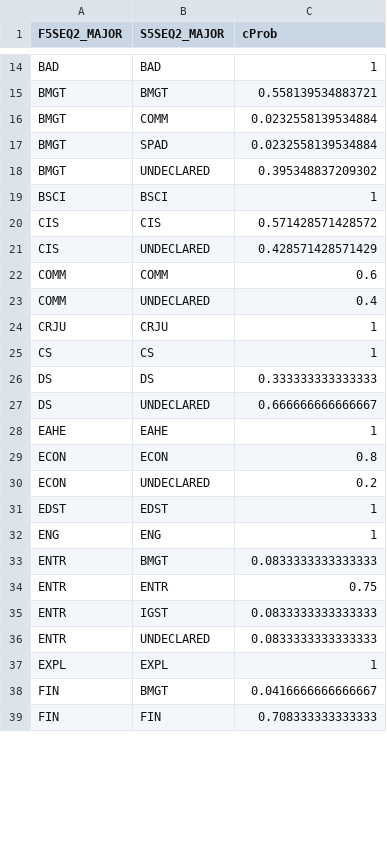
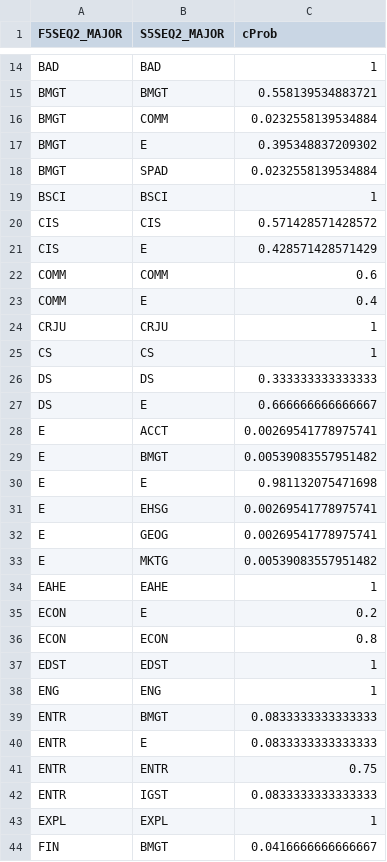
Before and after one commit to nicksspirit/ReKSU, a CSV file: distributions/data/f5_s5_seq2_major_cprobs_2011.csv, drawn as a sheet; only a part is shown, gaps mark what is left out; the shorter side is filled out with more unchanged rows; the diff covers the shown part only.

```diff
--- a/distributions/data/f5_s5_seq2_major_cprobs_2011.csv
+++ b/distributions/data/f5_s5_seq2_major_cprobs_2011.csv
@@ -16,9 +16,9 @@
 "BMGT","COMM",0.0232558139534884
+"BMGT","E",0.395348837209302
 "BMGT","SPAD",0.0232558139534884
-"BMGT","UNDECLARED",0.395348837209302
 "BSCI","BSCI",1
 "CIS","CIS",0.571428571428572
-"CIS","UNDECLARED",0.428571428571429
+"CIS","E",0.428571428571429
 "COMM","COMM",0.6
-"COMM","UNDECLARED",0.4
+"COMM","E",0.4
 "CRJU","CRJU",1
@@ -26,6 +26,12 @@
 "DS","DS",0.333333333333333
-"DS","UNDECLARED",0.666666666666667
+"DS","E",0.666666666666667
+"E","ACCT",0.00269541778975741
+"E","BMGT",0.00539083557951482
+"E","E",0.981132075471698
+"E","EHSG",0.00269541778975741
+"E","GEOG",0.00269541778975741
+"E","MKTG",0.00539083557951482
 "EAHE","EAHE",1
+"ECON","E",0.2
 "ECON","ECON",0.8
-"ECON","UNDECLARED",0.2
 "EDST","EDST",1
@@ -33,5 +39,5 @@
 "ENTR","BMGT",0.0833333333333333
+"ENTR","E",0.0833333333333333
 "ENTR","ENTR",0.75
 "ENTR","IGST",0.0833333333333333
-"ENTR","UNDECLARED",0.0833333333333333
 "EXPL","EXPL",1
```
Also changed, not shown: 6 added rows, 12 removed rows and 7 edited cells elsewhere in this file, distributions/data/f2_s2_seq2_major_cprobs_2011.csv, distributions/data/s1_f2_seq2_major_cprobs_2011.csv, 12 other files.
